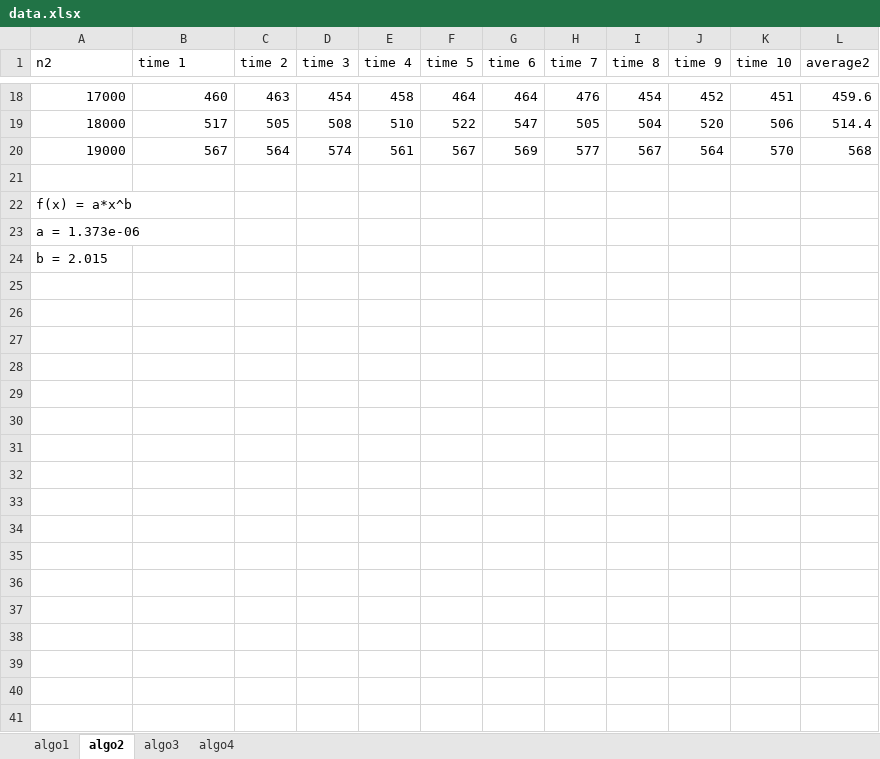
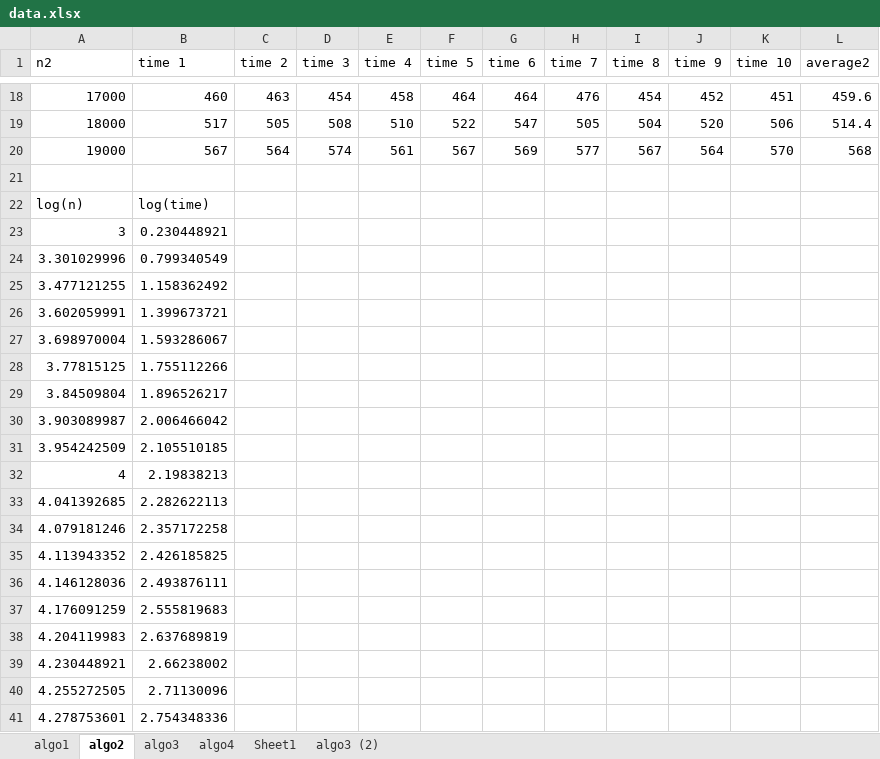
Before and after one commit to carolflyjs/CS325_Project_1, an Excel workbook: data.xlsx, sheet algo2, drawn as a sheet; only a part is shown, gaps mark what is left out; values as stored, in another font and other column widths than the file's, no borders; charts and pictures not drawn; removed rows and columns are numbered as before the commit, all else as after; the diff names each change by its address in the sheet, - before the commit and + after, or states it on an @@ line.

```diff
--- a/data.xlsx (sheet algo2)
+++ b/data.xlsx (sheet algo2)
+sheet tab: Sheet1
+sheet tab: algo3 (2)
-row 22: f(x) = a*x^b
-row 23: a = 1.373e-06
-row 24: b = 2.015
+row 22: log(n) | log(time)
+row 23: 3 | 0.230448921
+row 24: 3.301029996 | 0.799340549
+row 25: 3.477121255 | 1.158362492
+row 26: 3.602059991 | 1.399673721
+row 27: 3.698970004 | 1.593286067
+row 28: 3.77815125 | 1.755112266
+row 29: 3.84509804 | 1.896526217
+row 30: 3.903089987 | 2.006466042
+row 31: 3.954242509 | 2.105510185
+row 32: 4 | 2.19838213
+row 33: 4.041392685 | 2.282622113
+row 34: 4.079181246 | 2.357172258
+row 35: 4.113943352 | 2.426185825
+row 36: 4.146128036 | 2.493876111
+row 37: 4.176091259 | 2.555819683
+row 38: 4.204119983 | 2.637689819
+row 39: 4.230448921 | 2.66238002
+row 40: 4.255272505 | 2.71130096
+row 41: 4.278753601 | 2.754348336
```
Also changed, not shown: sheet algo4, sheet algo1, sheet algo3, charts or pictures, 12 other files.
